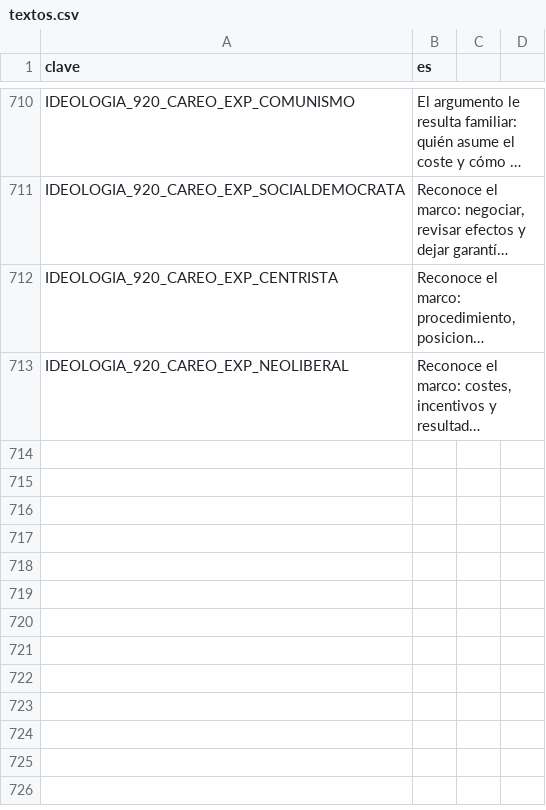
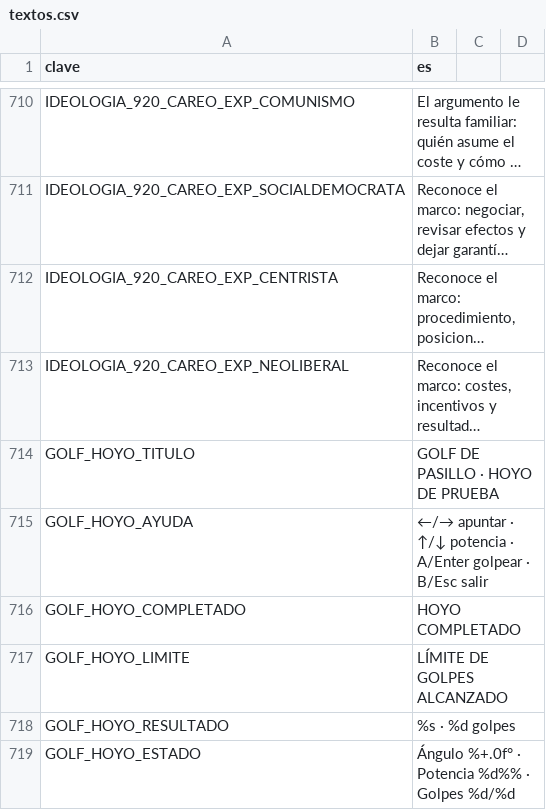
Before and after one commit to EspacioKoop/expediente-legado, a CSV file: godot/datos/textos.csv, drawn as a sheet; only a part is shown, gaps mark what is left out; long unchanged cells end in …; the diff names each change by its address in the sheet, - before the commit and + after, or states it on an @@ line.

Commit message:
#158: localiza la interfaz del hoyo de golf

```diff
--- a/godot/datos/textos.csv
+++ b/godot/datos/textos.csv
+row 714: GOLF_HOYO_TITULO | GOLF DE PASILLO · HOYO DE PRUEBA
+row 715: GOLF_HOYO_AYUDA | ←/→ apuntar · ↑/↓ potencia · A/Enter golpear · B/Esc salir
+row 716: GOLF_HOYO_COMPLETADO | HOYO COMPLETADO
+row 717: GOLF_HOYO_LIMITE | LÍMITE DE GOLPES ALCANZADO
+row 718: GOLF_HOYO_RESULTADO | %s · %d golpes
+row 719: GOLF_HOYO_ESTADO | Ángulo %+.0f° · Potencia %d%% · Golpes %d/%d
```
